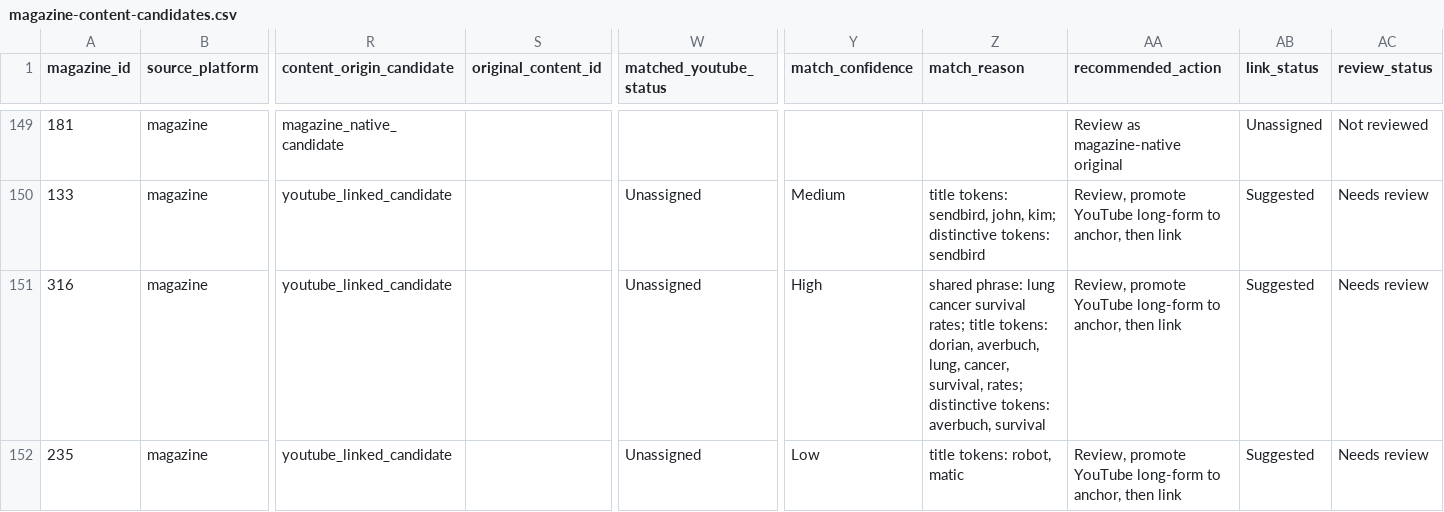
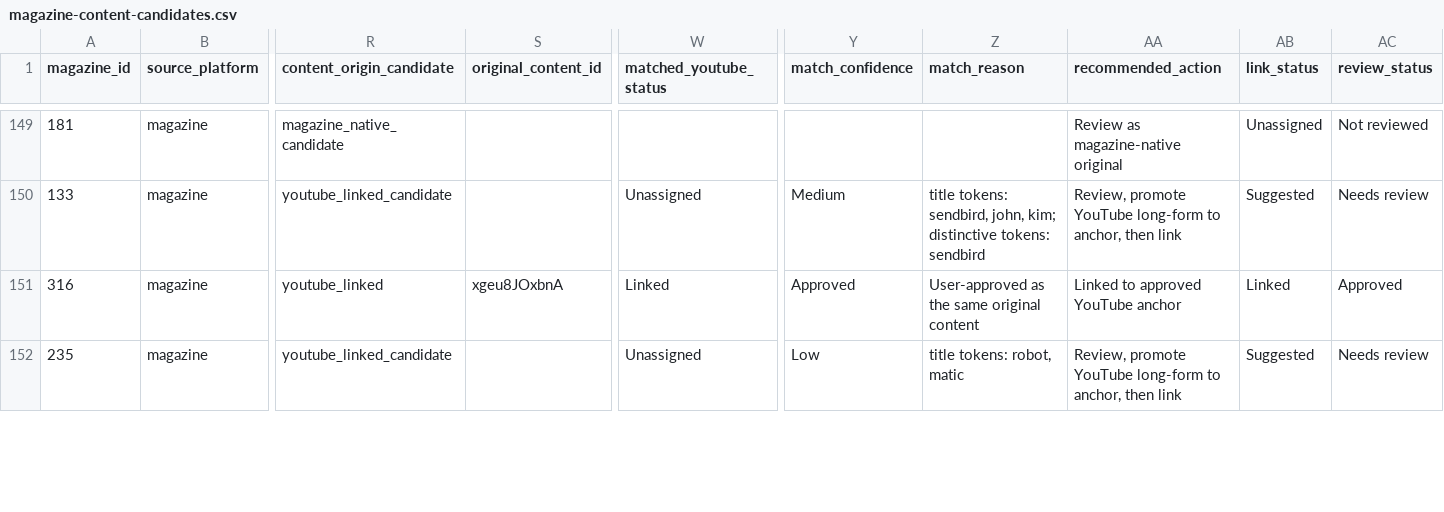
Before and after one commit to sonah5009/eo-cross-platform-analytics, a CSV file: data/magazine-content-candidates.csv, drawn as a sheet; only a part is shown, gaps mark what is left out; the diff covers the shown part only; the diff names each change by its address in the sheet, - before the commit and + after, or states it on an @@ line.

Commit message:
Approve second Magazine YouTube link batch

```diff
--- a/data/magazine-content-candidates.csv
+++ b/data/magazine-content-candidates.csv
-R151 (content_origin_candidate): youtube_linked_candidate
+R151 (content_origin_candidate): youtube_linked
-S151 (original_content_id): (empty)
+S151 (original_content_id): xgeu8JOxbnA
-W151 (matched_youtube_status): Unassigned
+W151 (matched_youtube_status): Linked
-Y151 (match_confidence): High
+Y151 (match_confidence): Approved
-Z151 (match_reason): shared phrase: lung cancer survival rates; title tokens: dorian, averbuch, lung, cancer, survival, rates; distinctive tokens: averbuch, survival
+Z151 (match_reason): User-approved as the same original content
-AA151 (recommended_action): Review, promote YouTube long-form to anchor, then link
+AA151 (recommended_action): Linked to approved YouTube anchor
-AB151 (link_status): Suggested
+AB151 (link_status): Linked
-AC151 (review_status): Needs review
+AC151 (review_status): Approved
```
Also changed, not shown: 76 edited cells elsewhere in this file, data/youtube-content-master.csv, 3 other files.
